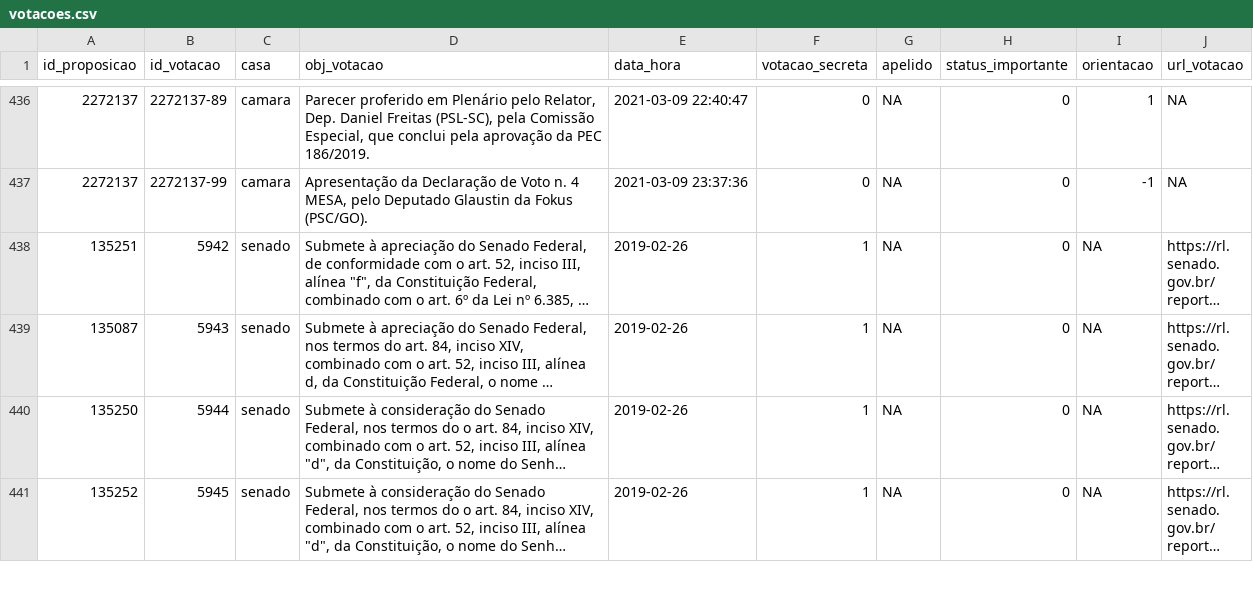
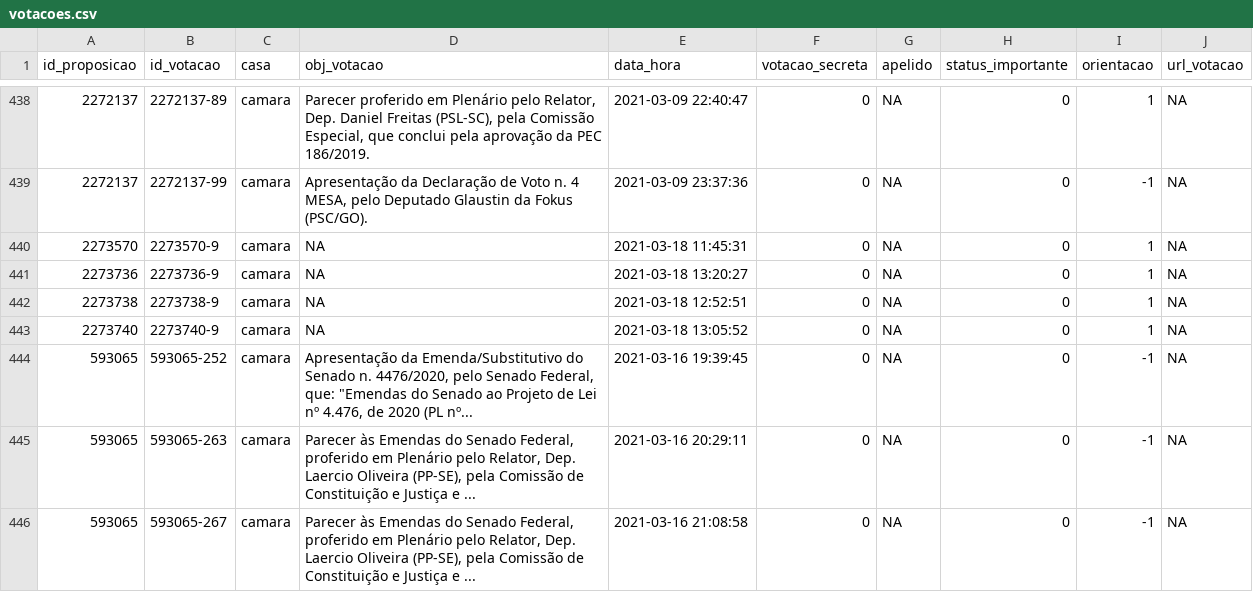
Before and after one commit to null92/radar-do-congresso-dados, a CSV file: crawler/raw_data/votacoes.csv, drawn as a sheet; only a part is shown, gaps mark what is left out; the shorter side is filled out with more unchanged rows; long unchanged cells end in …; the diff covers the shown part only; the diff names each change by its address in the sheet, - before the commit and + after, or states it on an @@ line.

```diff
--- a/crawler/raw_data/votacoes.csv
+++ b/crawler/raw_data/votacoes.csv
+row 440: 2273570 | 2273570-9 | camara | NA | 2021-03-18 11:45:31 | 0 | NA | 0 | 1 | NA
+row 441: 2273736 | 2273736-9 | camara | NA | 2021-03-18 13:20:27 | 0 | NA | 0 | 1 | NA
+row 442: 2273738 | 2273738-9 | camara | NA | 2021-03-18 12:52:51 | 0 | NA | 0 | 1 | NA
+row 443: 2273740 | 2273740-9 | camara | NA | 2021-03-18 13:05:52 | 0 | NA | 0 | 1 | NA
+row 444: 593065 | 593065-252 | camara | Apresentação da Emenda/Substitutivo do Senado n. 4476/2020, pelo Senado Federal, que: "Emendas do Senado ao Projeto de Lei nº 4.476, de 2020 (PL nº... | 2021-03-16 19:39:45 | 0 | NA | 0 | -1 | NA
+row 445: 593065 | 593065-263 | camara | Parecer às Emendas do Senado Federal, proferido em Plenário pelo Relator, Dep. Laercio Oliveira (PP-SE), pela Comissão de Constituição e Justiça e ... | 2021-03-16 20:29:11 | 0 | NA | 0 | -1 | NA
+row 446: 593065 | 593065-267 | camara | Parecer às Emendas do Senado Federal, proferido em Plenário pelo Relator, Dep. Laercio Oliveira (PP-SE), pela Comissão de Constituição e Justiça e ... | 2021-03-16 21:08:58 | 0 | NA | 0 | -1 | NA
```
Also changed, not shown: 9 added rows elsewhere in this file, bd/data/assiduidade.csv, bd/data/votacoes.csv, 14 other files.
